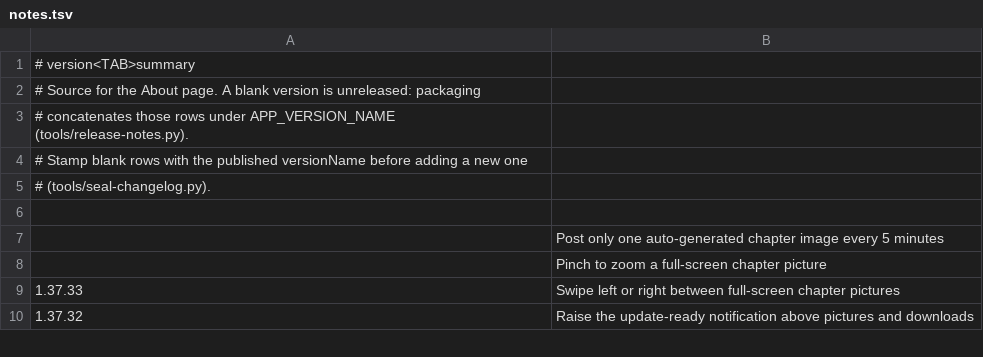
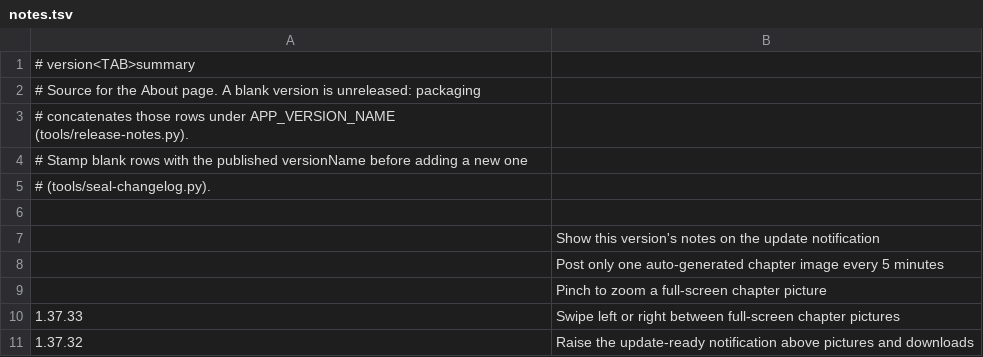
Before and after one commit to vtlinh/novels, a TSV file: android/changelog/notes.tsv, drawn as a sheet; only a part is shown.

```diff
--- a/android/changelog/notes.tsv
+++ b/android/changelog/notes.tsv
@@ -6,2 +6,3 @@
 
+	Show this version's notes on the update notification
 	Post only one auto-generated chapter image every 5 minutes
```
Also changed, not shown: 5 other files.
